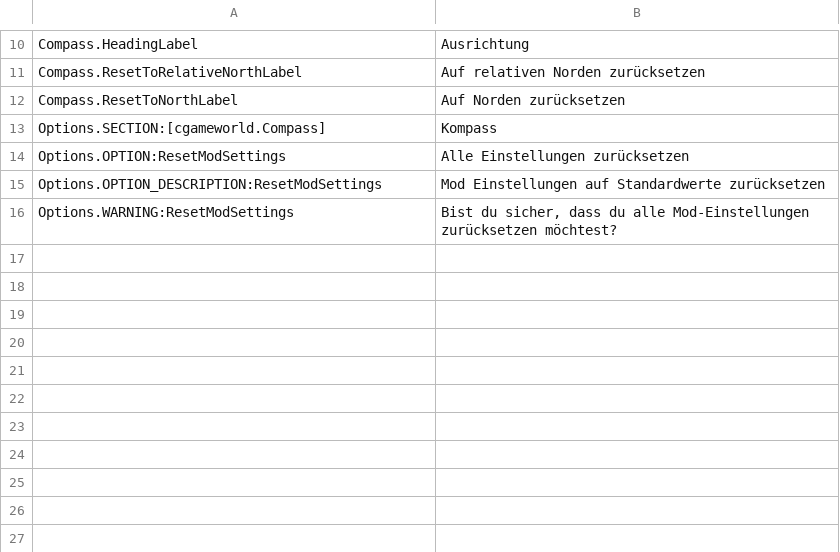
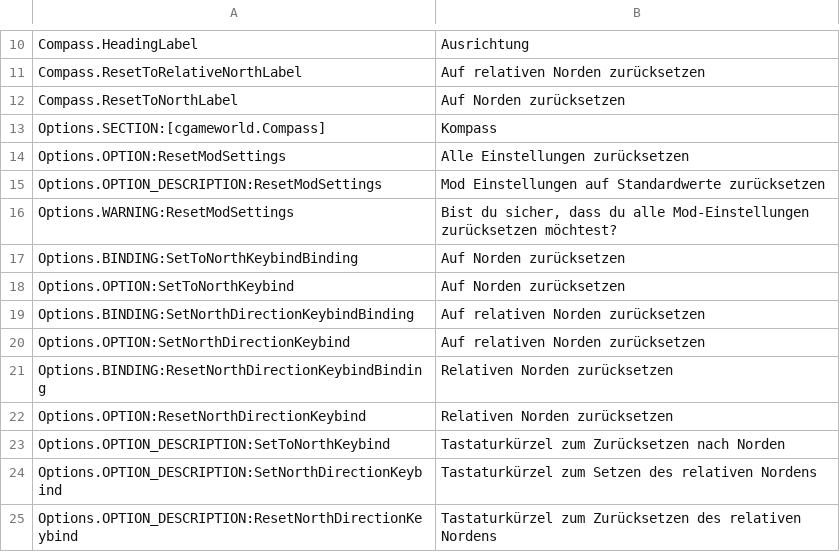
Before and after one commit to Cgameworld/Compass, a CSV file: l10n/de-DE.csv, drawn as a sheet; only a part is shown, gaps mark what is left out.

```diff
--- a/l10n/de-DE.csv
+++ b/l10n/de-DE.csv
@@ -16 +16,10 @@
 "Options.WARNING:ResetModSettings","Bist du sicher, dass du alle Mod-Einstellungen zurücksetzen möchtest?"
+"Options.BINDING:SetToNorthKeybindBinding","Auf Norden zurücksetzen"
+"Options.OPTION:SetToNorthKeybind","Auf Norden zurücksetzen"
+"Options.BINDING:SetNorthDirectionKeybindBinding","Auf relativen Norden zurücksetzen"
+"Options.OPTION:SetNorthDirectionKeybind","Auf relativen Norden zurücksetzen"
+"Options.BINDING:ResetNorthDirectionKeybindBinding","Relativen Norden zurücksetzen"
+"Options.OPTION:ResetNorthDirectionKeybind","Relativen Norden zurücksetzen"
+"Options.OPTION_DESCRIPTION:SetToNorthKeybind","Tastaturkürzel zum Zurücksetzen nach Norden"
+"Options.OPTION_DESCRIPTION:SetNorthDirectionKeybind","Tastaturkürzel zum Setzen des relativen Nordens"
+"Options.OPTION_DESCRIPTION:ResetNorthDirectionKeybind","Tastaturkürzel zum Zurücksetzen des relativen Nordens"
```
Also changed, not shown: l10n/es-ES.csv, l10n/fr-FR.csv, 8 other files.
